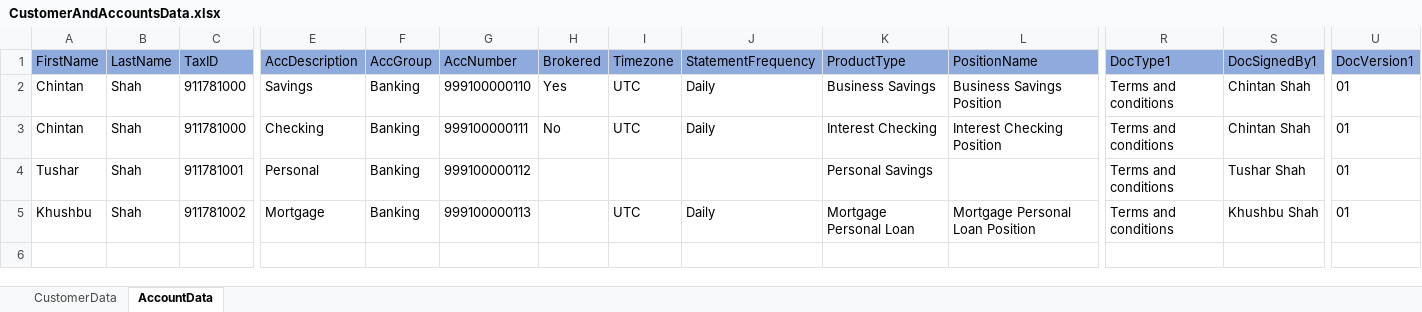
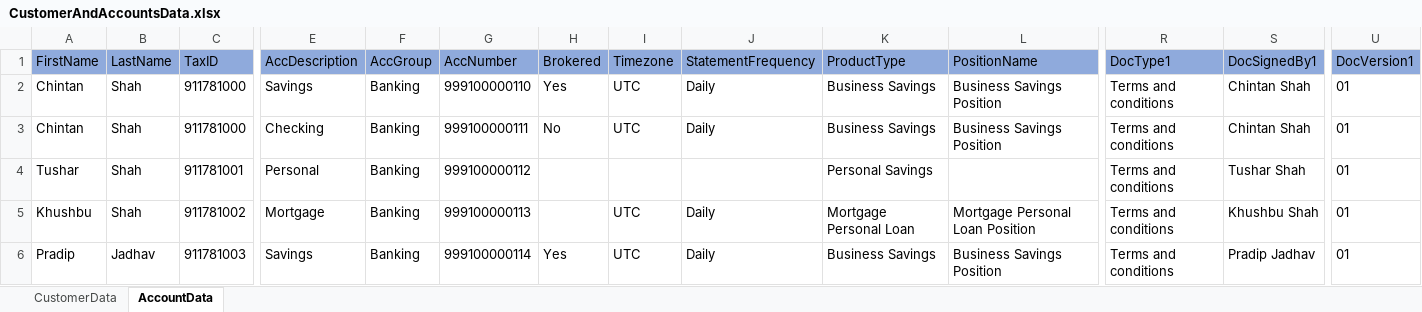
Before and after one commit to cshah2/nGage-Banking-Old-, an Excel workbook: CustomerAndAccountsData.xlsx, sheet AccountData, drawn as a sheet; only a part is shown, gaps mark what is left out; values as stored, in another font and other column widths than the file's, no borders; rows hold the shown columns only; the diff names each change by its address in the sheet, - before the commit and + after, or states it on an @@ line.

```diff
--- a/CustomerAndAccountsData.xlsx (sheet AccountData)
+++ b/CustomerAndAccountsData.xlsx (sheet AccountData)
-K3 (ProductType): Interest Checking
+K3 (ProductType): Business Savings
-L3 (PositionName): Interest Checking Position
+L3 (PositionName): Business Savings Position
+row 6: Pradip | Jadhav | 911781003 | Savings | Banking | 999100000114 | Yes | UTC | Daily | Business Savings | Business Savings Position | Terms and conditions | Pradip Jadhav | 01
```
Also changed, not shown: sheet CustomerData, 4 other files.
